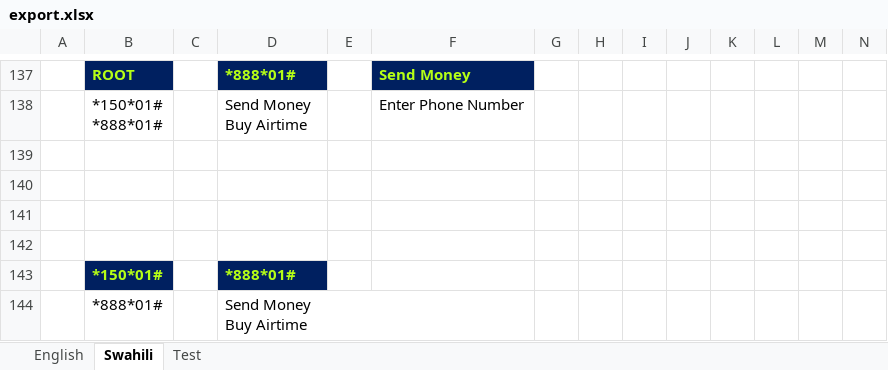
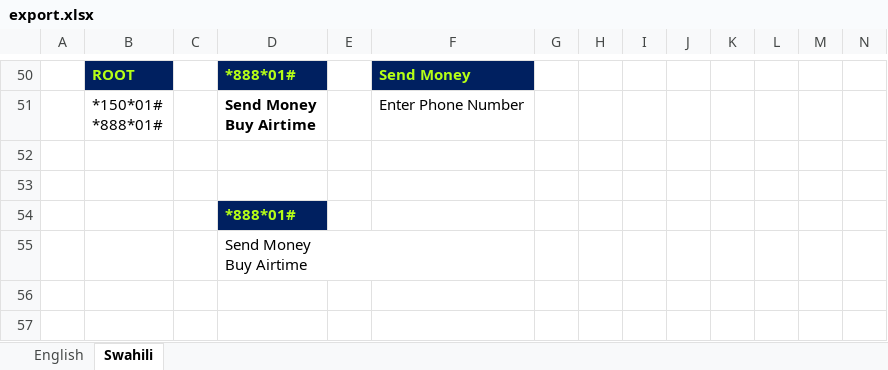
Before and after one commit to ezrankayamba/UssdBuilder, an Excel workbook: export.xlsx, sheet Swahili, drawn as a sheet; only a part is shown, gaps mark what is left out; values as stored, in another font and other column widths than the file's, no borders; removed rows and columns are numbered as before the commit, all else as after; rows hold the shown columns only; ↵ is a line break in a cell; the diff covers the shown part only; the diff names each change by its address in the sheet, - before the commit and + after, or states it on an @@ line.

Commit message:
Fixed swahili Language Issue, Added active menu highlight

```diff
--- a/export.xlsx (sheet Swahili)
+++ b/export.xlsx (sheet Swahili)
-sheet tab: Test
-D51 bold: off
+D51 bold: on
-D54: (empty)
+D54: *888*01#
-D54 fill: none
+D54 fill: #002060
-D55: (empty)
+D55: Send Money ↵ Buy Airtime
-row 143:  | *150*01# |  | *888*01#
-row 144:  | *888*01# |  | Send Money ↵ Buy Airtime
```
Also changed, not shown: 6 added rows, 93 removed rows, 8 edited cells and cell formats elsewhere in this sheet, sheet English, 3 other files.
